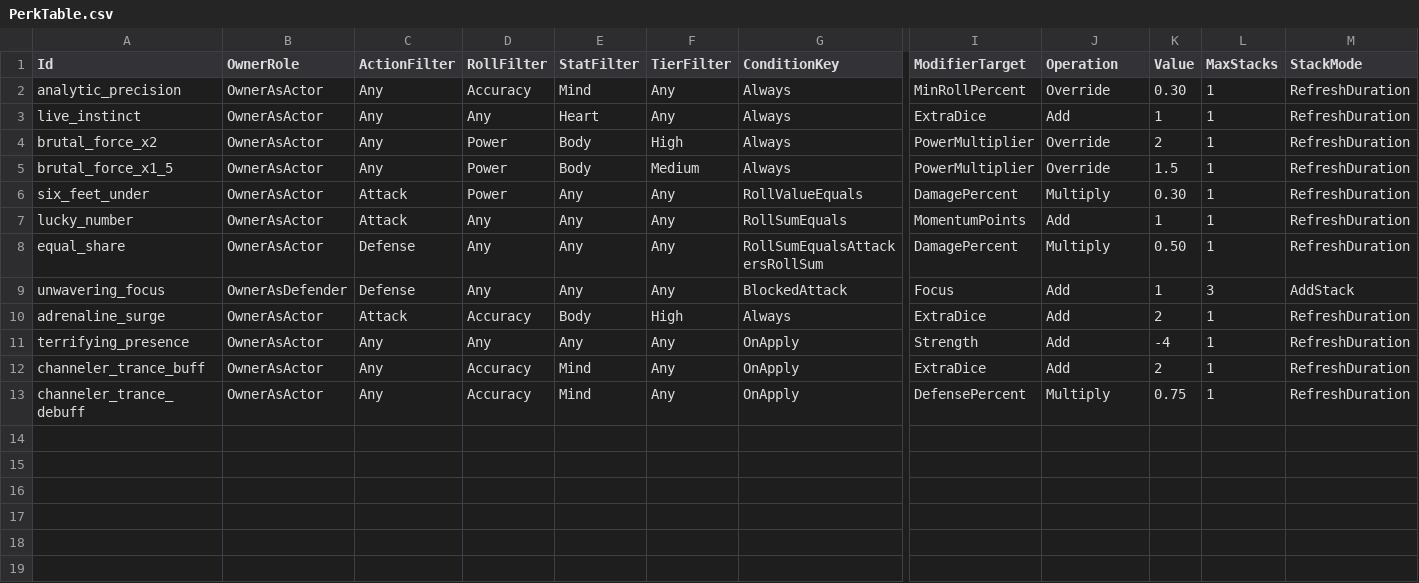
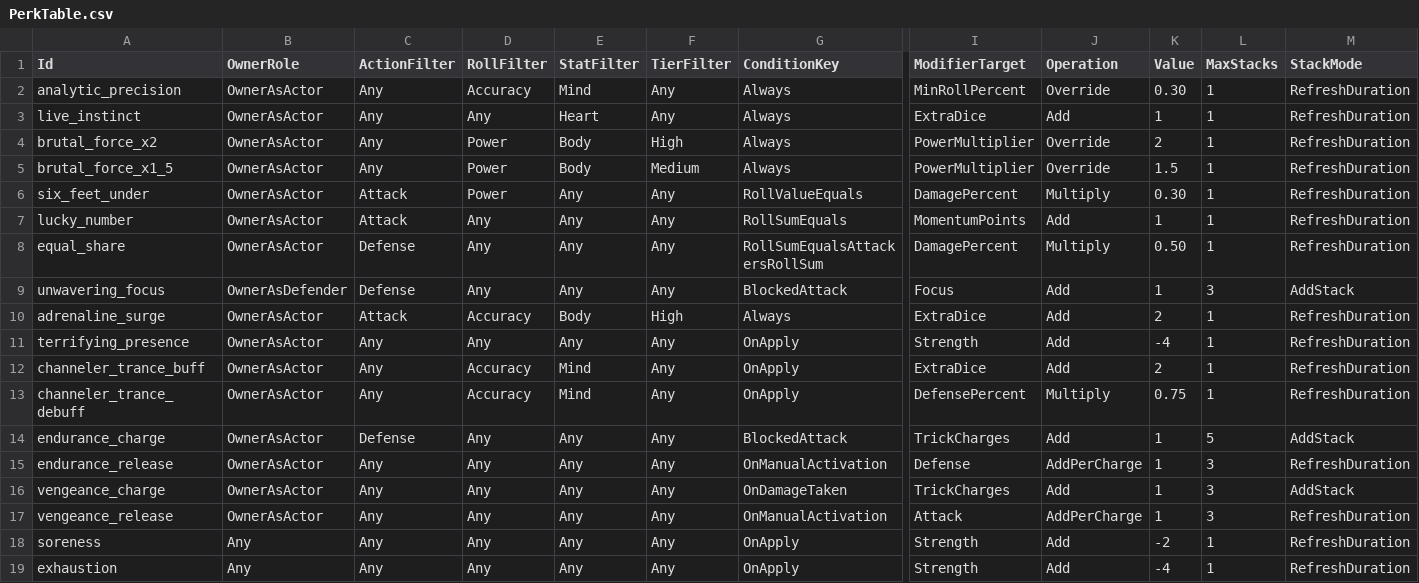
Before and after one commit to lipeflorentino/horror-night, a CSV file: Resources/Data/PerkTable.csv, drawn as a sheet; only a part is shown, gaps mark what is left out; rows hold the shown columns only; the diff names each change by its address in the sheet, - before the commit and + after, or states it on an @@ line.

```diff
--- a/Resources/Data/PerkTable.csv
+++ b/Resources/Data/PerkTable.csv
+row 14: endurance_charge | OwnerAsActor | Defense | Any | Any | Any | BlockedAttack | TrickCharges | Add | 1 | 5 | AddStack
+row 15: endurance_release | OwnerAsActor | Any | Any | Any | Any | OnManualActivation | Defense | AddPerCharge | 1 | 3 | RefreshDuration
+row 16: vengeance_charge | OwnerAsActor | Any | Any | Any | Any | OnDamageTaken | TrickCharges | Add | 1 | 3 | AddStack
+row 17: vengeance_release | OwnerAsActor | Any | Any | Any | Any | OnManualActivation | Attack | AddPerCharge | 1 | 3 | RefreshDuration
+row 18: soreness | Any | Any | Any | Any | Any | OnApply | Strength | Add | -2 | 1 | RefreshDuration
+row 19: exhaustion | Any | Any | Any | Any | Any | OnApply | Strength | Add | -4 | 1 | RefreshDuration
```
Also changed, not shown: Resources/Data/TrickTable.csv, 39 other files.
